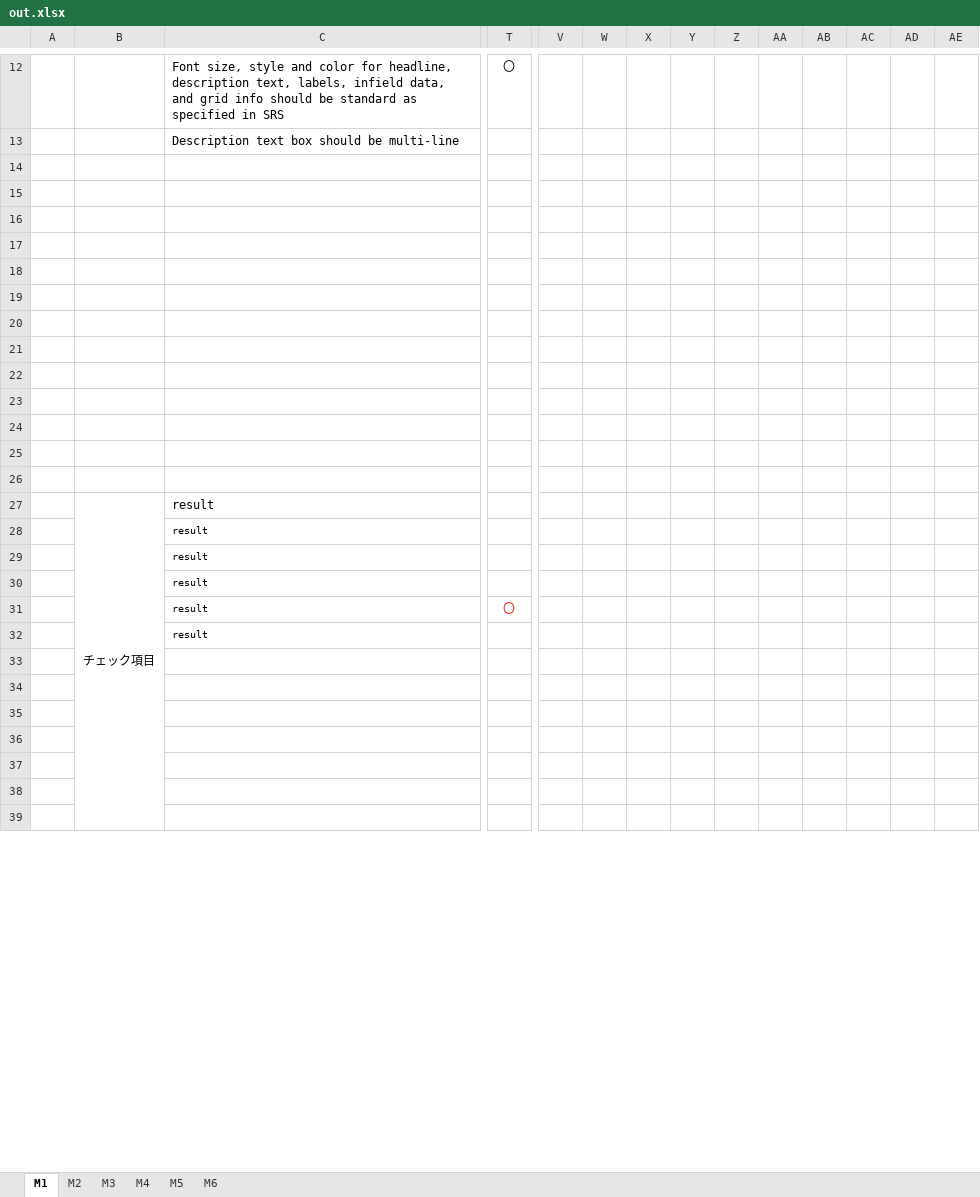
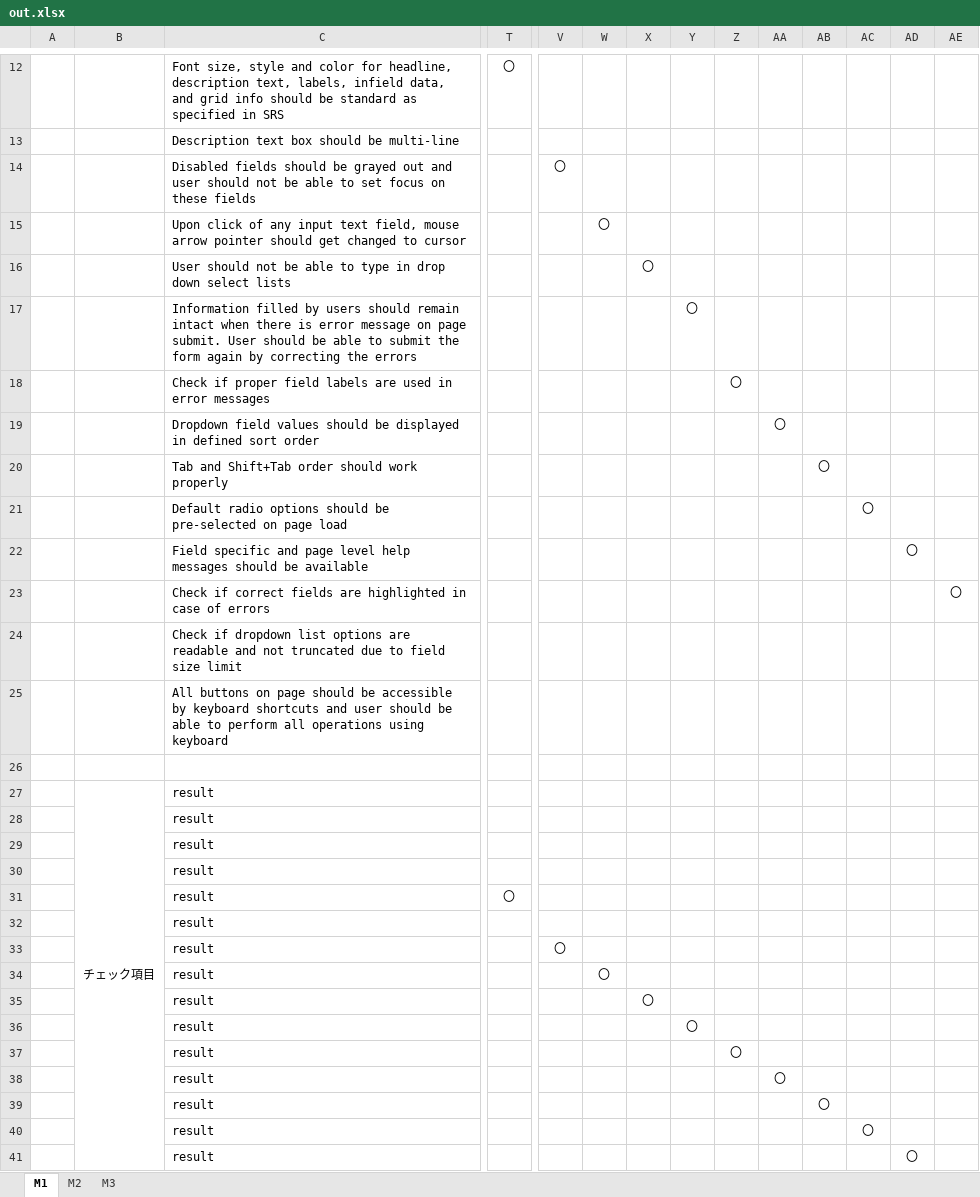
Before and after one commit to buiminh15/MERN_practice, an Excel workbook: backend/out.xlsx, sheet M1, drawn as a sheet; only a part is shown, gaps mark what is left out; values as stored, in another font and other column widths than the file's, no borders; charts and pictures not drawn; rows hold the shown columns only; the diff covers the shown part only; the diff names each change by its address in the sheet, - before the commit and + after, or states it on an @@ line.

```diff
--- a/backend/out.xlsx (sheet M1)
+++ b/backend/out.xlsx (sheet M1)
-sheet tab: M4
-sheet tab: M5
-sheet tab: M6
-row 14: (empty)
+row 14:  |  | Disabled fields should be grayed out and user should not be able to set focus on these fields |  | 〇
-row 15: (empty)
+row 15:  |  | Upon click of any input text field, mouse arrow pointer should get changed to cursor |  |  | 〇
-row 16: (empty)
+row 16:  |  | User should not be able to type in drop down select lists |  |  |  | 〇
-row 17: (empty)
+row 17:  |  | Information filled by users should remain intact when there is error message on page submit. User should be able to submit the form again by correcting the errors |  |  |  |  | 〇
-row 18: (empty)
+row 18:  |  | Check if proper field labels are used in error messages |  |  |  |  |  | 〇
-row 19: (empty)
+row 19:  |  | Dropdown field values should be displayed in defined sort order |  |  |  |  |  |  | 〇
-row 20: (empty)
+row 20:  |  | Tab and Shift+Tab order should work properly |  |  |  |  |  |  |  | 〇
-row 21: (empty)
+row 21:  |  | Default radio options should be pre-selected on page load |  |  |  |  |  |  |  |  | 〇
-row 22: (empty)
+row 22:  |  | Field specific and page level help messages should be available |  |  |  |  |  |  |  |  |  | 〇
-row 23: (empty)
+row 23:  |  | Check if correct fields are highlighted in case of errors |  |  |  |  |  |  |  |  |  |  | 〇
-row 24: (empty)
+row 24:  |  | Check if dropdown list options are readable and not truncated due to field size limit
-row 25: (empty)
+row 25:  |  | All buttons on page should be accessible by keyboard shortcuts and user should be able to perform all operations using keyboard
@@ C28:C32 text size: larger @@
-T31 text colour: #FF0000
+T31 text colour: black
-row 33: (empty)
+row 33:  |  | result |  | 〇
-row 34: (empty)
+row 34:  |  | result |  |  | 〇
-row 35: (empty)
+row 35:  |  | result |  |  |  | 〇
-row 36: (empty)
+row 36:  |  | result |  |  |  |  | 〇
-row 37: (empty)
+row 37:  |  | result |  |  |  |  |  | 〇
-row 38: (empty)
+row 38:  |  | result |  |  |  |  |  |  | 〇
-row 39: (empty)
+row 39:  |  | result |  |  |  |  |  |  |  | 〇
+row 40:  |  | result |  |  |  |  |  |  |  |  | 〇
+row 41:  |  | result |  |  |  |  |  |  |  |  |  | 〇
```
Also changed, not shown: 3 added rows elsewhere in this sheet, sheet M2, sheet M3, backend/templates/test.xlsx, 11 other files.
